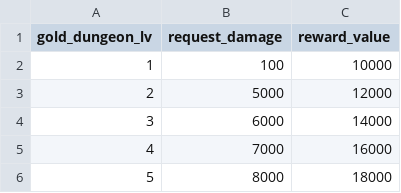
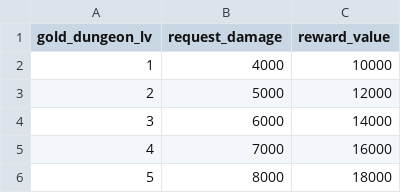
Before and after one commit to Kim-coding/SkillMaster, a CSV file: Assets/Resources/Table/GoldDungeonTable.CSV, drawn as a sheet; only a part is shown.

Commit message:
SandBag Dungeon

```diff
--- a/Assets/Resources/Table/GoldDungeonTable.CSV
+++ b/Assets/Resources/Table/GoldDungeonTable.CSV
@@ -1,3 +1,3 @@
 gold_dungeon_lv,request_damage,reward_value
-1,100,"10000 "
+1,4000,"10000 "
 2,"5000 ","12000 "
```
Also changed, not shown: 14 other files.
